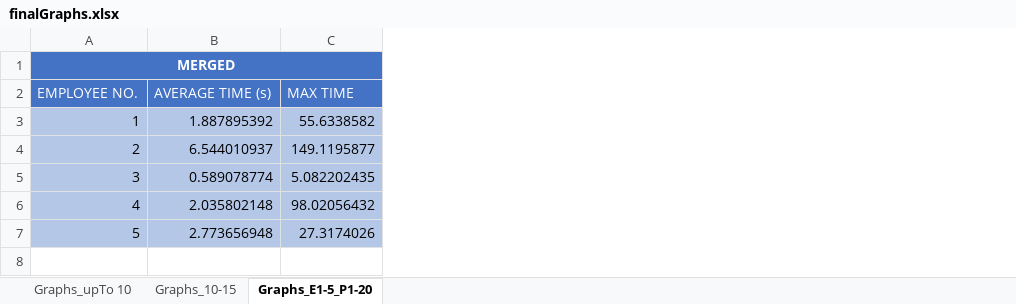
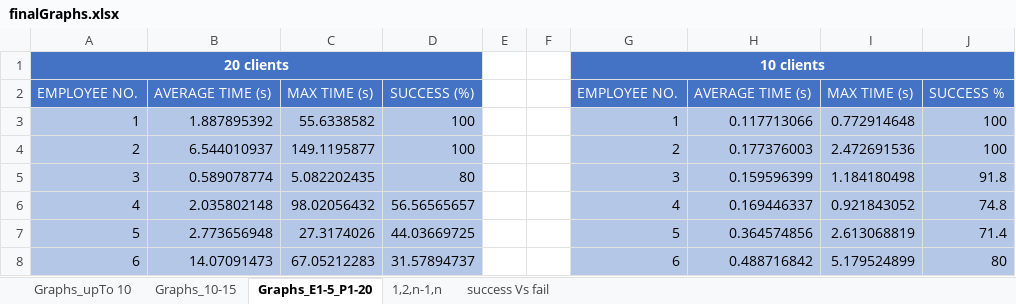
Before and after one commit to evdokiamina/HomeHelpService, an Excel workbook: finalGraphs.xlsx, sheet Graphs_E1-5_P1-20, drawn as a sheet; values as stored, in another font and other column widths than the file's, no borders; charts and pictures not drawn; the diff names each change by its address in the sheet, - before the commit and + after, or states it on an @@ line.

```diff
--- a/finalGraphs.xlsx (sheet Graphs_E1-5_P1-20)
+++ b/finalGraphs.xlsx (sheet Graphs_E1-5_P1-20)
+sheet tab: 1,2,n-1,n
+sheet tab: success Vs fail
+column D, rows 2-7: SUCCESS (%) | 100 | 100 | 80 | 56.56565657 | 44.03669725
+column E, empty
+column F, empty
+column G, rows 1-7: 10 clients | EMPLOYEE NO. | 1 | 2 | 3 | 4 | 5
+column H, rows 2-7: AVERAGE TIME (s) | 0.117713066 | 0.177376003 | 0.159596399 | 0.169446337 | 0.364574856
+column I, rows 2-7: MAX TIME (s) | 0.772914648 | 2.472691536 | 1.184180498 | 0.921843052 | 2.613068819
+column J, rows 2-7: SUCCESS % | 100 | 100 | 91.8 | 74.8 | 71.4
@@ column A renumbered in row 1 @@
-C2: MAX TIME
+C2: MAX TIME (s)
+row 8: 6 | 14.07091473 | 67.05212283 | 31.57894737 |  |  | 6 | 0.488716842 | 5.179524899 | 80
```
Also changed, not shown: sheet Graphs_upTo 10, charts or pictures, FinalTest_merged.xlsx, FinalTest_merged_E0-5_E0-20.xlsx, 9 other files.
